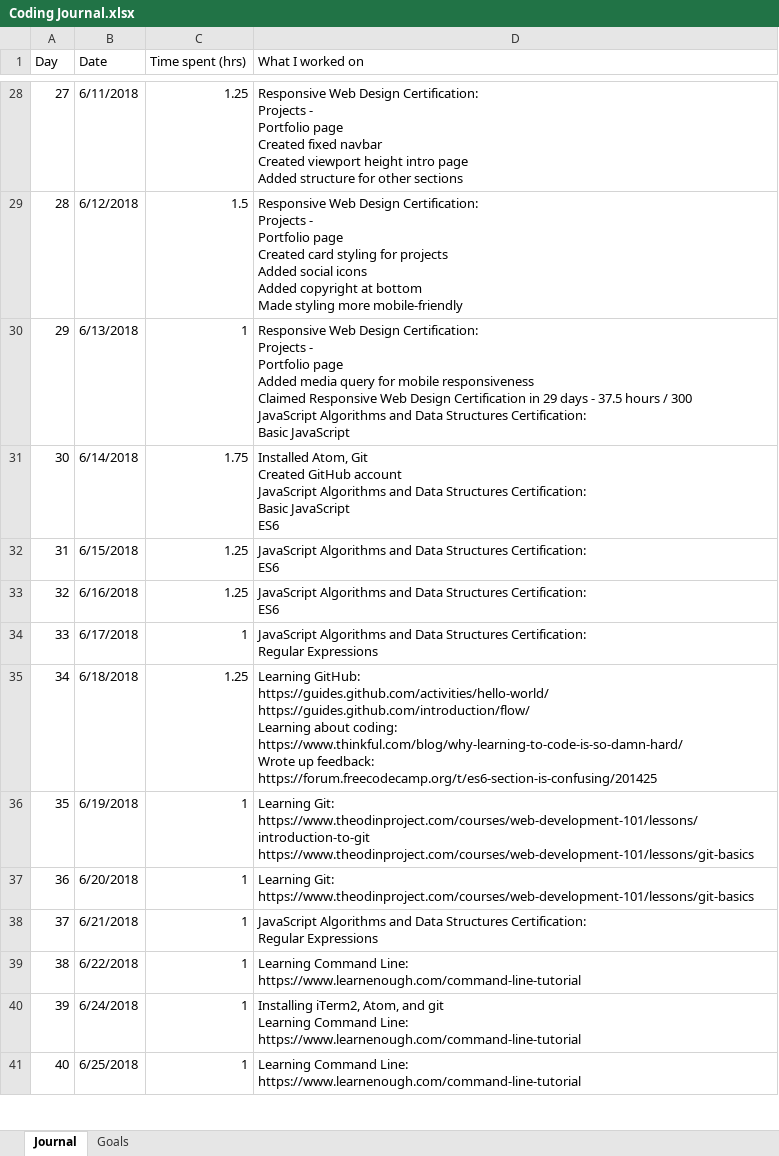
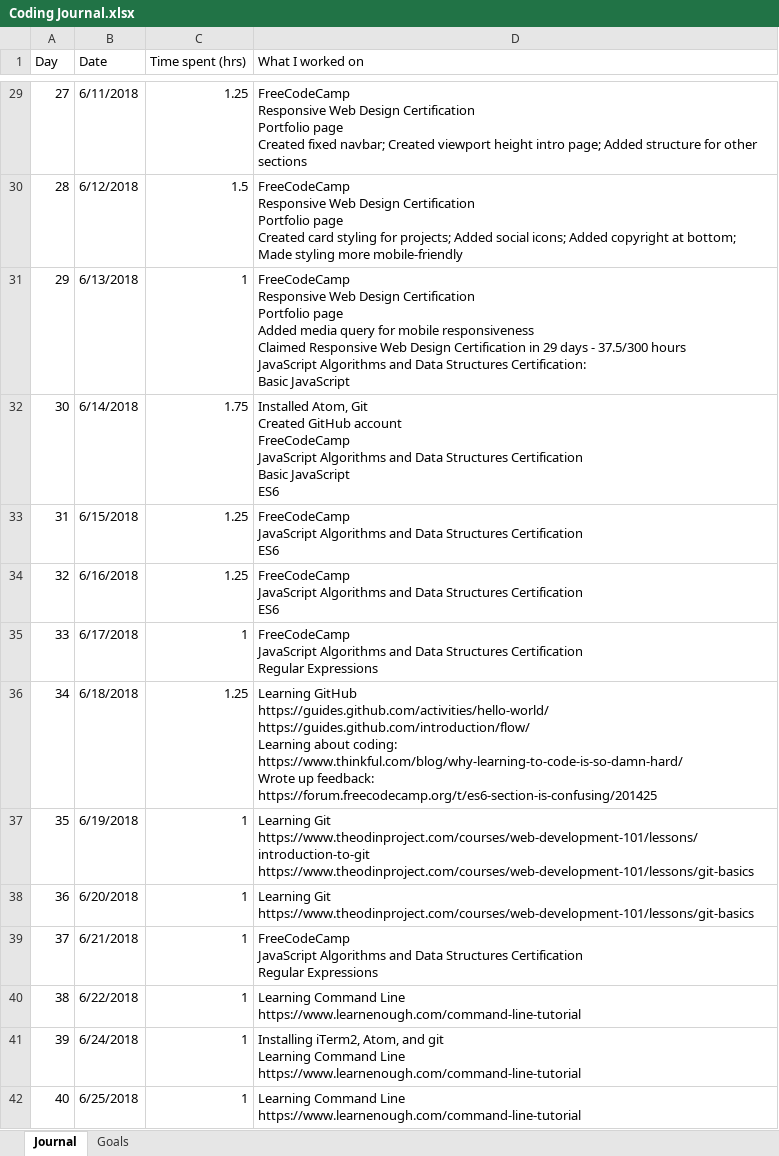
Before and after one commit to stevegustason/code-journal, an Excel workbook: Coding Journal.xlsx, sheet Journal, drawn as a sheet; only a part is shown, gaps mark what is left out; values as stored, in another font and other column widths than the file's, no cell formats; addresses are those after the commit; ↵ is a line break in a cell; the diff covers the shown part only; the diff names each change by its address in the sheet, - before the commit and + after, or states it on an @@ line.

```diff
--- a/Coding Journal.xlsx (sheet Journal)
+++ b/Coding Journal.xlsx (sheet Journal)
-D29 (What I worked on): Responsive Web Design Certification: ↵ Projects - ↵ Portfolio page ↵ Created fixed navbar ↵ Created viewport height intro page ↵ Added structure…
+D29 (What I worked on): FreeCodeCamp ↵ Responsive Web Design Certification ↵ Portfolio page ↵ Created fixed navbar; Created viewport height intro page; Added structure…
-D30 (What I worked on): Responsive Web Design Certification: ↵ Projects - ↵ Portfolio page ↵ Created card styling for projects ↵ Added social icons ↵ Added copyright at bottom ↵ Made styling…
+D30 (What I worked on): FreeCodeCamp ↵ Responsive Web Design Certification ↵ Portfolio page ↵ Created card styling for projects; Added social icons; Added copyright at bottom; Made styling…
-D31 (What I worked on): Responsive Web Design Certification: ↵ Projects - ↵ Portfolio page ↵ Added media query for mobile responsiveness ↵ Claimed Responsive Web Design Certification in 29 days - 37.5 hours / 300 ↵ JavaScript Algorithms…
+D31 (What I worked on): FreeCodeCamp ↵ Responsive Web Design Certification ↵ Portfolio page ↵ Added media query for mobile responsiveness ↵ Claimed Responsive Web Design Certification in 29 days - 37.5/300 hours ↵ JavaScript Algorithms…
-D32 (What I worked on): …GitHub account ↵ JavaScript Algorithms and Data Structures Certification: ↵ Basic JavaScript…
+D32 (What I worked on): …GitHub account ↵ FreeCodeCamp ↵ JavaScript Algorithms and Data Structures Certification ↵ Basic JavaScript…
-D33:D34 (What I worked on): JavaScript Algorithms and Data Structures Certification: ↵ ES6
+D33:D34 (What I worked on): FreeCodeCamp ↵ JavaScript Algorithms and Data Structures Certification ↵ ES6
-D35 (What I worked on): JavaScript Algorithms and Data Structures Certification: ↵ Regular Expressions
+D35 (What I worked on): FreeCodeCamp ↵ JavaScript Algorithms and Data Structures Certification ↵ Regular Expressions
-D36 (What I worked on): Learning GitHub: ↵ https://guides.github.com/activities/hello-world/ ↵ https://guides.github.com/introduction/flow/…
+D36 (What I worked on): Learning GitHub ↵ https://guides.github.com/activities/hello-world/ ↵ https://guides.github.com/introduction/flow/…
-D37 (What I worked on): Learning Git: ↵ https://www.theodinproject.com/courses/web-development-101/lessons/introduction-to-git ↵ https://www.theodinproject.com/courses/web-development-101/lessons/git-basics
+D37 (What I worked on): Learning Git ↵ https://www.theodinproject.com/courses/web-development-101/lessons/introduction-to-git ↵ https://www.theodinproject.com/courses/web-development-101/lessons/git-basics
-D38 (What I worked on): Learning Git: ↵ https://www.theodinproject.com/courses/web-development-101/lessons/git-basics
+D38 (What I worked on): Learning Git ↵ https://www.theodinproject.com/courses/web-development-101/lessons/git-basics
-D39 (What I worked on): JavaScript Algorithms and Data Structures Certification: ↵ Regular Expressions
+D39 (What I worked on): FreeCodeCamp ↵ JavaScript Algorithms and Data Structures Certification ↵ Regular Expressions
-D40 (What I worked on): Learning Command Line: ↵ https://www.learnenough.com/command-line-tutorial
+D40 (What I worked on): Learning Command Line ↵ https://www.learnenough.com/command-line-tutorial
-D41 (What I worked on): …Learning Command Line: ↵ https://www.learnenough.com/command-line-tutorial
+D41 (What I worked on): …Learning Command Line ↵ https://www.learnenough.com/command-line-tutorial
-D42 (What I worked on): Learning Command Line: ↵ https://www.learnenough.com/command-line-tutorial
+D42 (What I worked on): Learning Command Line ↵ https://www.learnenough.com/command-line-tutorial
```
Also changed, not shown: 1 added row and 100 edited cells elsewhere in this sheet, cell formats.
